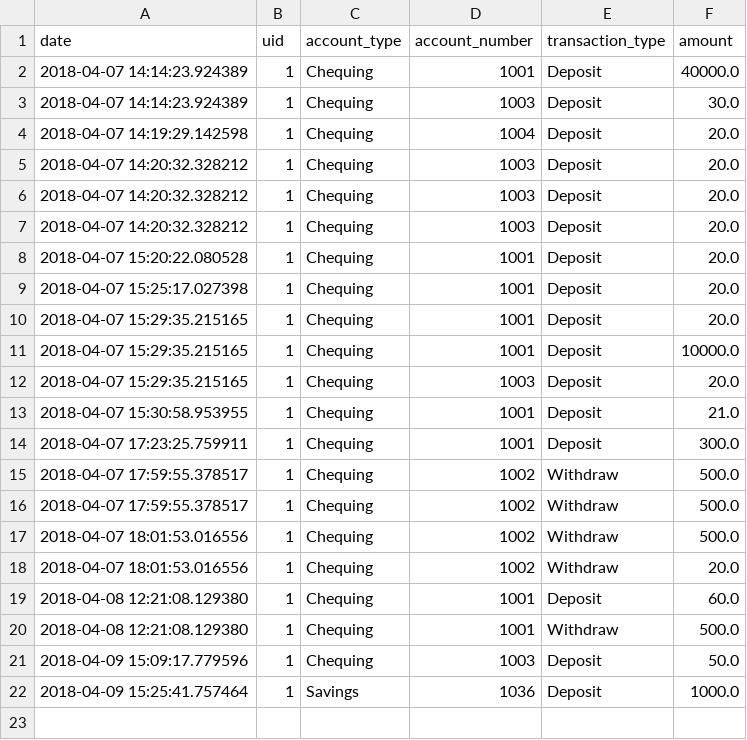
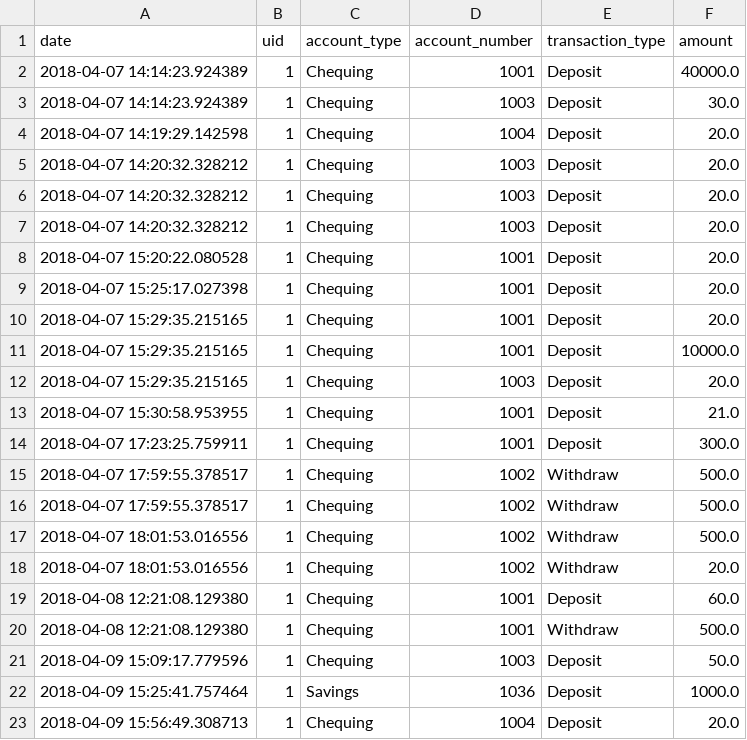
Before and after one commit to robertjanzen/acit-2515, a CSV file: model/logs/1-transactions.csv, drawn as a sheet.

```diff
--- a/model/logs/1-transactions.csv
+++ b/model/logs/1-transactions.csv
@@ -22 +22,2 @@ date,uid,account_type,account_number,transaction_type,amount
 2018-04-09 15:25:41.757464,1,Savings,1036,Deposit,1000.0
+2018-04-09 15:56:49.308713,1,Chequing,1004,Deposit,20.0
```
Also changed, not shown: 2 other files.
